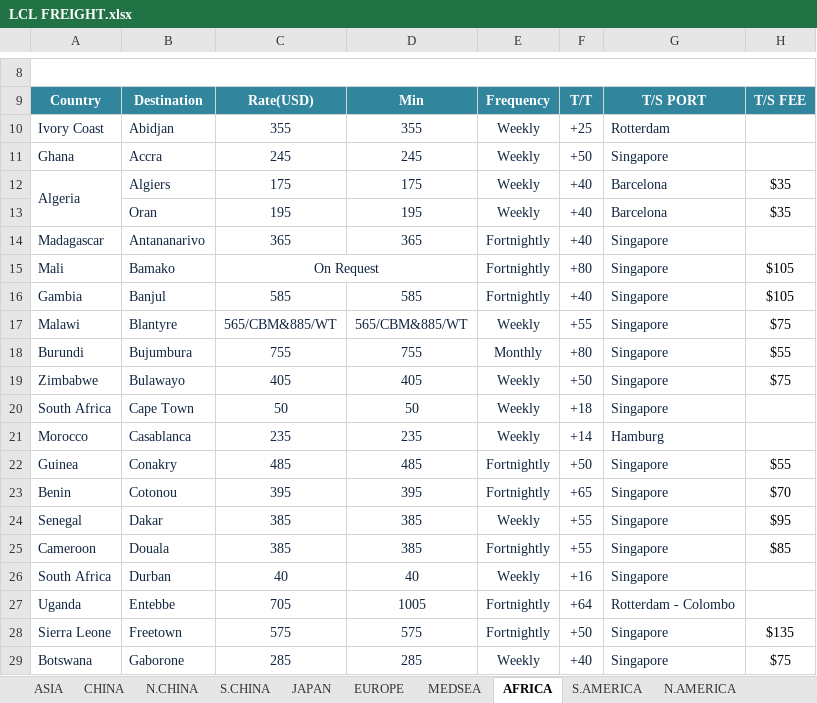
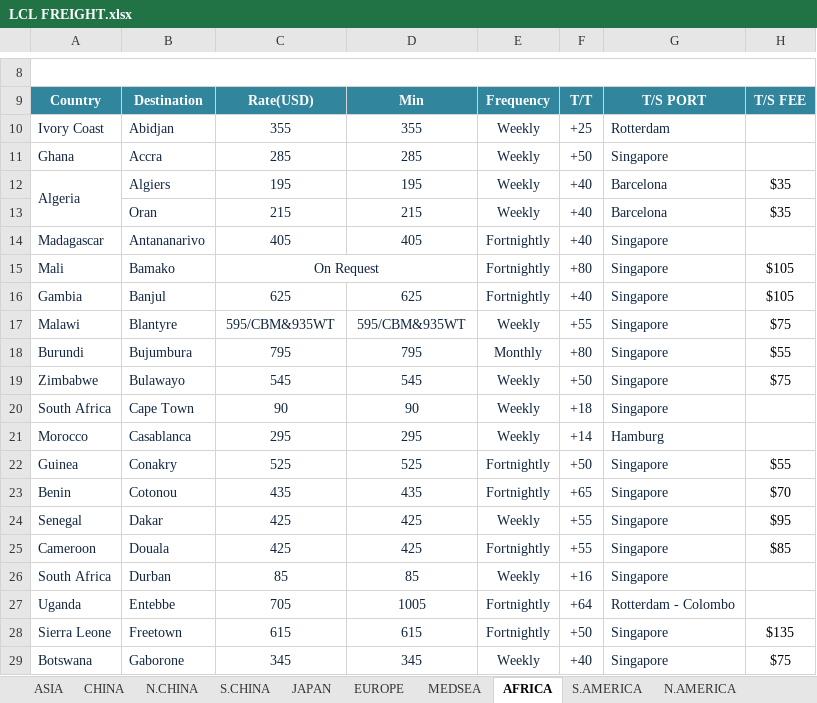
Before and after one commit to KBRIDGE05/KBDGFW, an Excel workbook: data/LCL FREIGHT.xlsx, sheet AFRICA, drawn as a sheet; only a part is shown, gaps mark what is left out; values as stored, in another font and other column widths than the file's, no borders; charts and pictures not drawn; the diff covers the shown part only; the diff names each change by its address in the sheet, - before the commit and + after, or states it on an @@ line.

```diff
--- a/data/LCL FREIGHT.xlsx (sheet AFRICA)
+++ b/data/LCL FREIGHT.xlsx (sheet AFRICA)
-C11: 245
+C11: 285
-D11: 245
+D11: 285
-C12: 175
+C12: 195
-D12: 175
+D12: 195
-C13: 195
+C13: 215
-D13: 195
+D13: 215
-C14: 365
+C14: 405
-D14: 365
+D14: 405
-C16: 585
+C16: 625
-D16: 585
+D16: 625
-C17: 565/CBM&885/WT
+C17: 595/CBM&935WT
-D17: 565/CBM&885/WT
+D17: 595/CBM&935WT
-C18: 755
+C18: 795
-D18: 755
+D18: 795
-C19: 405
+C19: 545
-D19: 405
+D19: 545
-C20: 50
+C20: 90
-D20: 50
+D20: 90
-C21: 235
+C21: 295
-D21: 235
+D21: 295
-C22: 485
+C22: 525
-D22: 485
+D22: 525
-C23: 395
+C23: 435
-D23: 395
+D23: 435
-C24:C25: 385
+C24:C25: 425
-D24:D25: 385
+D24:D25: 425
-C26: 40
+C26: 85
-D26: 40
+D26: 85
-C28: 575
+C28: 615
-D28: 575
+D28: 615
-C29: 285
+C29: 345
-D29: 285
+D29: 345
```
Also changed, not shown: 64 edited cells elsewhere in this sheet, sheet EUROPE, sheet OCEANIA, sheet MEDSEA, sheet ASIA, sheet S.AMERICA, sheet MIDEAST, 1 more sheet, charts or pictures.
